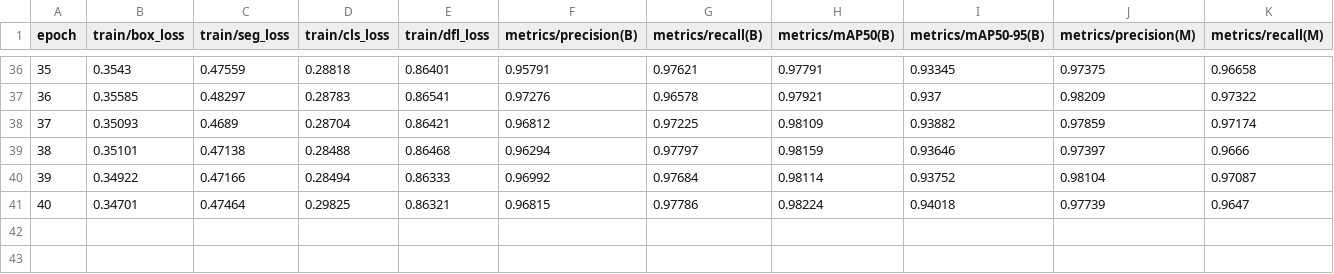
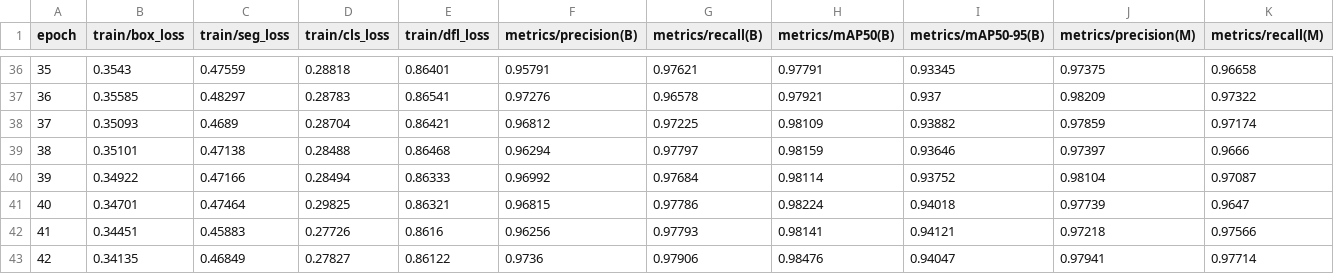
Before and after one commit to PaoloReyes/Autonomous-Robot, a CSV file: yolov8train/runs/segment/train/results.csv, drawn as a sheet; only a part is shown, gaps mark what is left out; rows hold the shown columns only; the diff names each change by its address in the sheet, - before the commit and + after, or states it on an @@ line.

Commit message:
10 epoch model finaaaal

```diff
--- a/yolov8train/runs/segment/train/results.csv
+++ b/yolov8train/runs/segment/train/results.csv
+row 42: 41 | 0.34451 | 0.45883 | 0.27726 | 0.8616 | 0.96256 | 0.97793 | 0.98141 | 0.94121 | 0.97218 | 0.97566
+row 43: 42 | 0.34135 | 0.46849 | 0.27827 | 0.86122 | 0.9736 | 0.97906 | 0.98476 | 0.94047 | 0.97941 | 0.97714
```
Also changed, not shown: 16 other files.
